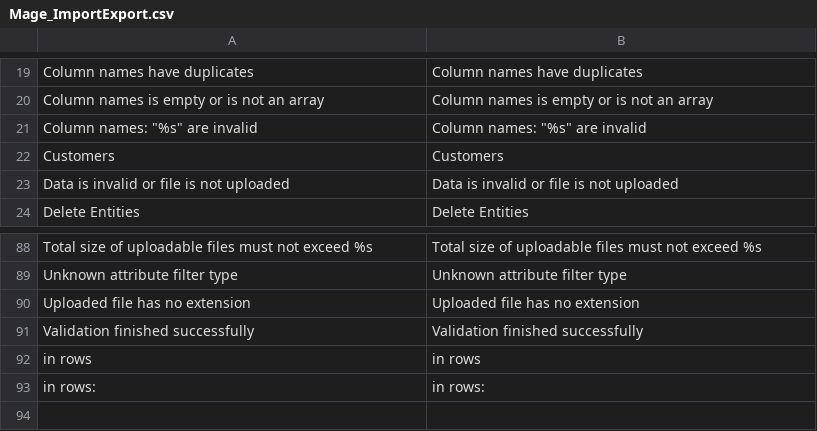
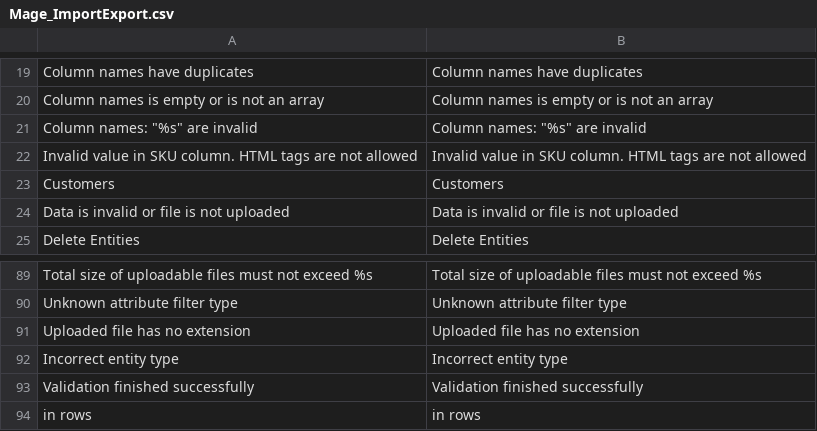
Before and after one commit to mauricioprado00/magento-1.9.2.1-updated, a CSV file: app/locale/en_US/Mage_ImportExport.csv, drawn as a sheet; only a part is shown, gaps mark what is left out; the shorter side is filled out with more unchanged rows.

Commit message:
SUPEE-10570 - This patch provides protection
against several types of security-related issues. - Added Feb 27, 2018
- Note: an updated version of this patch is available - Added Mar 28, 2018

PATCH_SUPEE-10570_CE_v1.9.2.2_v1-2018-02-28-04-54-05.sh

```diff
--- a/app/locale/en_US/Mage_ImportExport.csv
+++ b/app/locale/en_US/Mage_ImportExport.csv
@@ -21,2 +21,3 @@
 "Column names: ""%s"" are invalid","Column names: ""%s"" are invalid"
+"Invalid value in SKU column. HTML tags are not allowed","Invalid value in SKU column. HTML tags are not allowed"
 "Customers","Customers"
@@ -90,2 +91,3 @@
 "Uploaded file has no extension","Uploaded file has no extension"
+"Incorrect entity type","Incorrect entity type"
 "Validation finished successfully","Validation finished successfully"
```
Also changed, not shown: app/locale/en_US/Mage_Catalog.csv, 55 other files.
